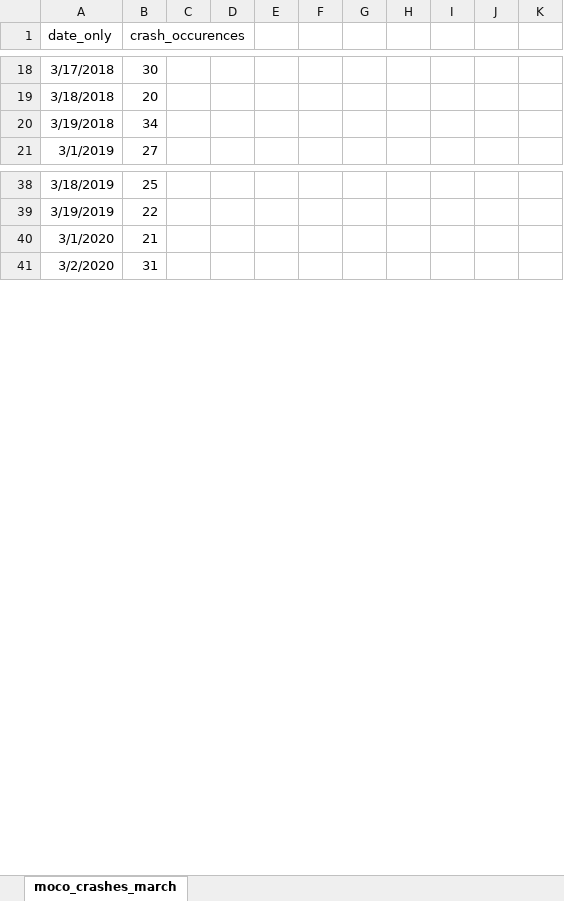
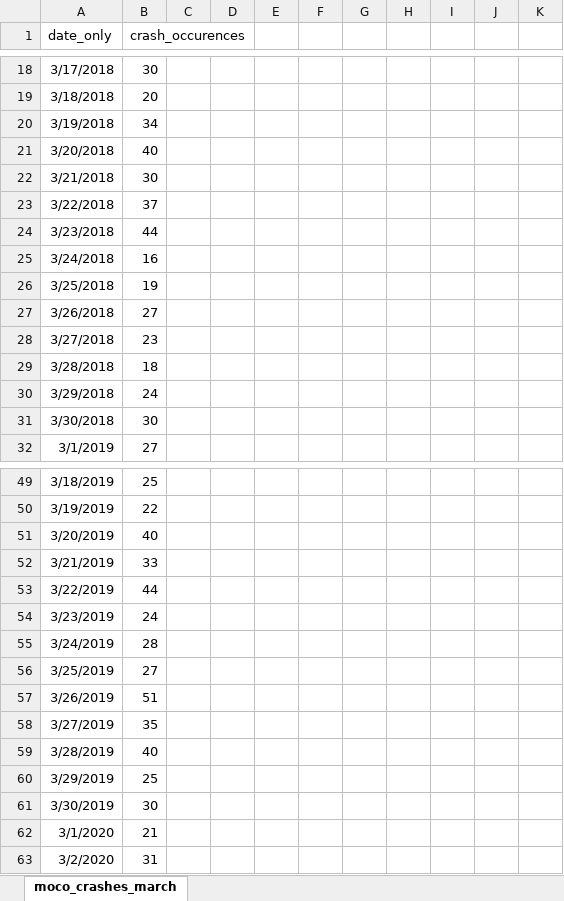
Before and after one commit to Jaguirremori/JAguirre_portfolio, an Excel workbook: Following Trends in Collsion Incidents in Montgomery County/moco_crashes_march2.xlsx, sheet moco_crashes_march, drawn as a sheet; only a part is shown, gaps mark what is left out; values as stored, in another font and other column widths than the file's, no borders; charts and pictures not drawn; the diff covers the shown part only; the diff names each change by its address in the sheet, - before the commit and + after, or states it on an @@ line.

Commit message:
Update data and visualizations to most recent date available

```diff
--- a/Following Trends in Collsion Incidents in Montgomery County/moco_crashes_march2.xlsx (sheet moco_crashes_march)
+++ b/Following Trends in Collsion Incidents in Montgomery County/moco_crashes_march2.xlsx (sheet moco_crashes_march)
+row 21: 3/20/2018 | 40
+row 22: 3/21/2018 | 30
+row 23: 3/22/2018 | 37
+row 24: 3/23/2018 | 44
+row 25: 3/24/2018 | 16
+row 26: 3/25/2018 | 19
+row 27: 3/26/2018 | 27
+row 28: 3/27/2018 | 23
+row 29: 3/28/2018 | 18
+row 30: 3/29/2018 | 24
+row 31: 3/30/2018 | 30
+row 51: 3/20/2019 | 40
+row 52: 3/21/2019 | 33
+row 53: 3/22/2019 | 44
+row 54: 3/23/2019 | 24
+row 55: 3/24/2019 | 28
+row 56: 3/25/2019 | 27
+row 57: 3/26/2019 | 51
+row 58: 3/27/2019 | 35
+row 59: 3/28/2019 | 40
+row 60: 3/29/2019 | 25
+row 61: 3/30/2019 | 30
```
Also changed, not shown: 11 added rows and 8 edited cells elsewhere in this sheet, formulas that keep their value, charts or pictures, 3 other files.
